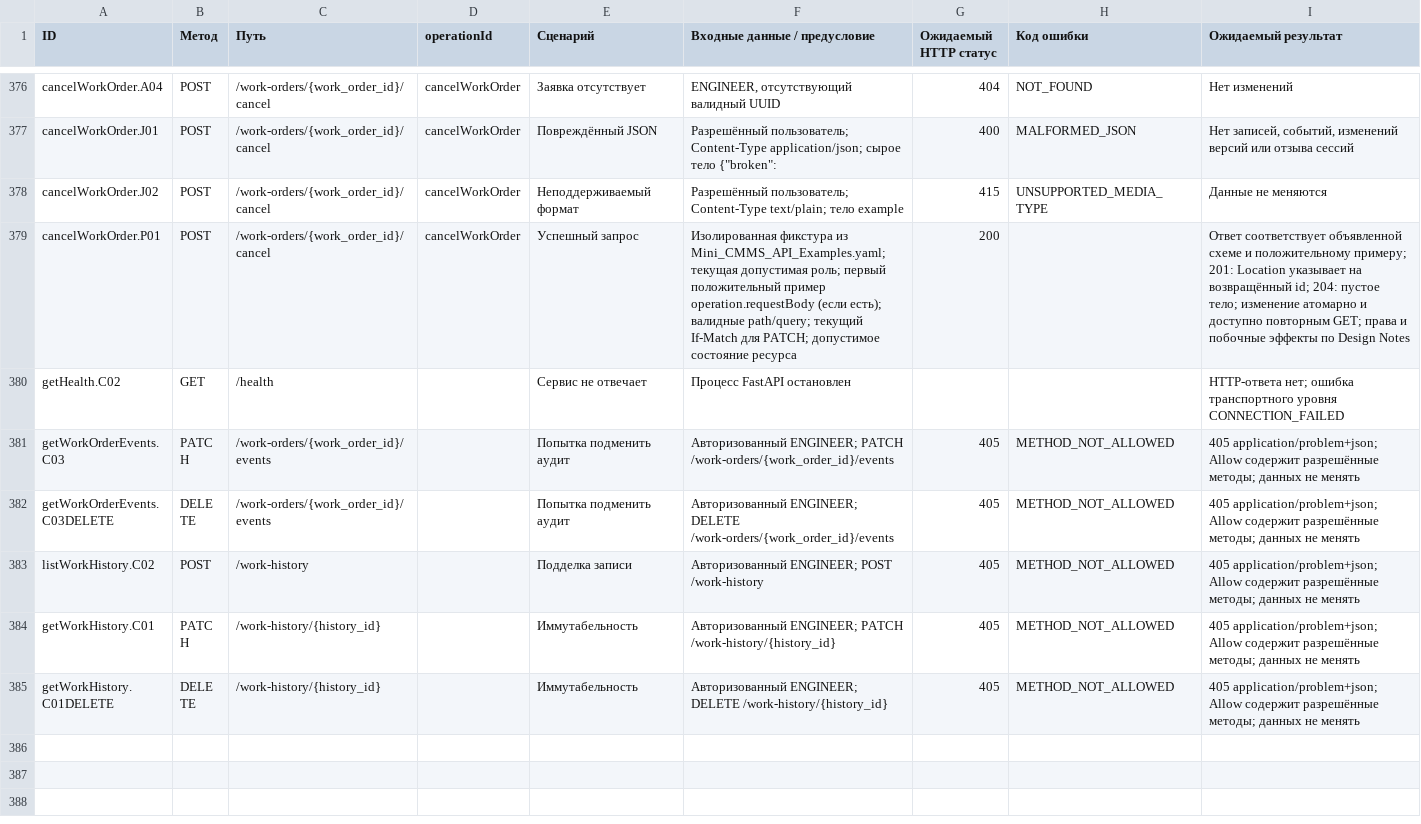
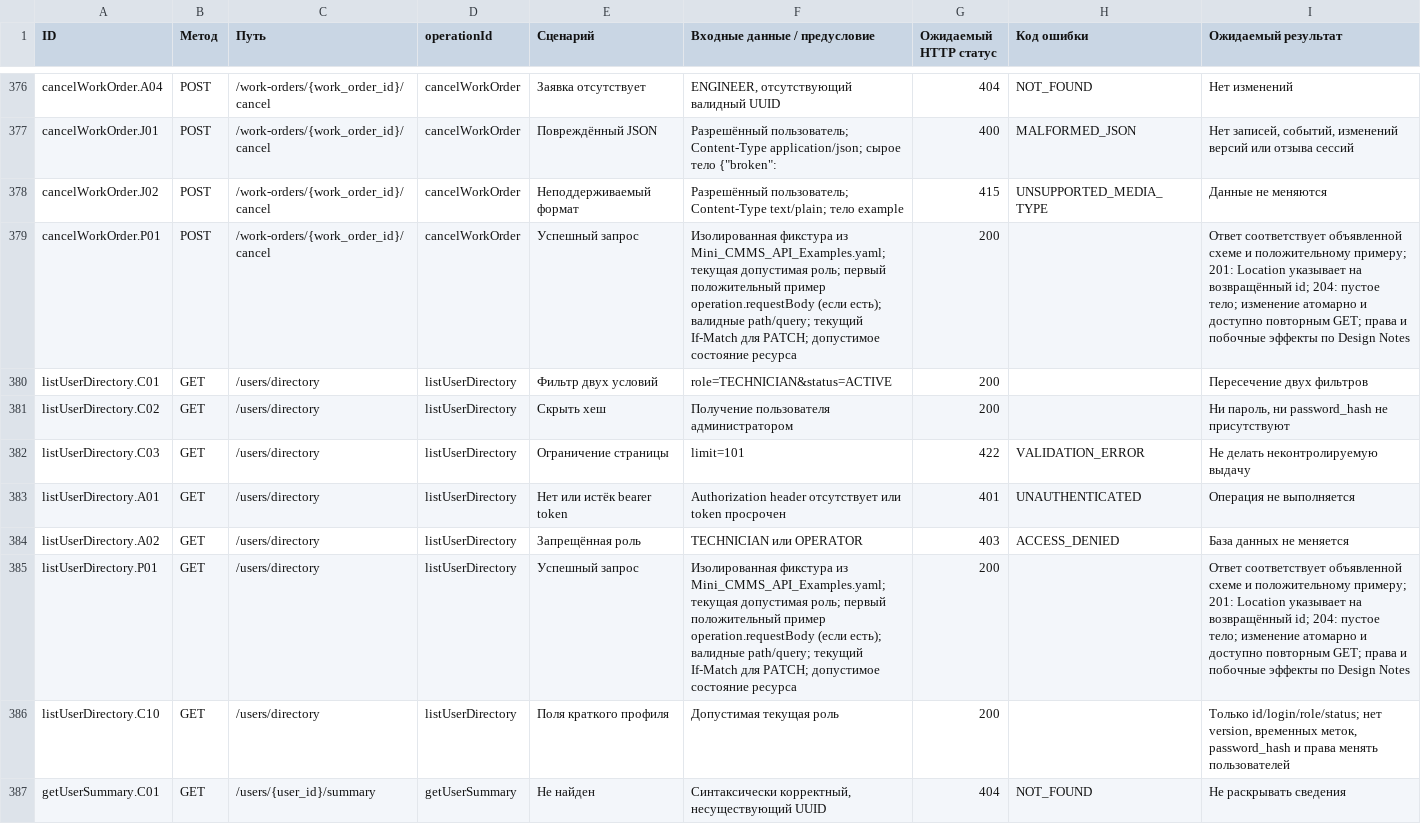
Before and after one commit to seb-sish/mini_cmms, a CSV file: docs/Mini_CMMS_API_Test_Cases.csv, drawn as a sheet; only a part is shown, gaps mark what is left out; the shorter side is filled out with more unchanged rows; the diff covers the shown part only.

Commit message:
fix(cmms): исправлены справочник, журнал и напоминания
Добавлены справочник чтения для инженера и краткие профили участников доступных работ. Управление пользователями сохранено за ADMIN; обновлены выбор исполнителя, имена и фильтры.

События отображают русские служебные описания и пользовательский текст без обрезки. Напоминания формируются атомарно при изменениях, worker страхует их каждую минуту. Порядок ключей получателей стабилизирован для защиты от дедлоков.

Обновлены контракт, каталог сценариев и документация. Проверены 192 backend-теста, 132 frontend-теста, линтеры, TypeScript, production-сборка и валидатор OpenAPI.

```diff
--- a/docs/Mini_CMMS_API_Test_Cases.csv
+++ b/docs/Mini_CMMS_API_Test_Cases.csv
@@ -379 +379,9 @@ cancelWorkOrder.J02,POST,/work-orders/{work_order_id}/cancel,cancelWorkOrder,Н
 cancelWorkOrder.P01,POST,/work-orders/{work_order_id}/cancel,cancelWorkOrder,Успешный запрос,Изолированная фикстура из Mini_CMMS_API_Examples.yaml; текущая допустимая роль; первый положительный пример operation.requestBody (если есть); валидные path/query; текущий If-Match для PATCH; допустимое состояние ресурса,200,,Ответ соответствует объявленной схеме и положительному примеру; 201: Location указывает на возвращённый id; 204: пустое тело; изменение атомарно и доступно повторным GET; права и побочные эффекты по Design Notes
+listUserDirectory.C01,GET,/users/directory,listUserDirectory,Фильтр двух условий,role=TECHNICIAN&status=ACTIVE,200,,Пересечение двух фильтров
+listUserDirectory.C02,GET,/users/directory,listUserDirectory,Скрыть хеш,Получение пользователя администратором,200,,"Ни пароль, ни password_hash не присутствуют"
+listUserDirectory.C03,GET,/users/directory,listUserDirectory,Ограничение страницы,limit=101,422,VALIDATION_ERROR,Не делать неконтролируемую выдачу
+listUserDirectory.A01,GET,/users/directory,listUserDirectory,Нет или истёк bearer token,Authorization header отсутствует или token просрочен,401,UNAUTHENTICATED,Операция не выполняется
+listUserDirectory.A02,GET,/users/directory,listUserDirectory,Запрещённая роль,TECHNICIAN или OPERATOR,403,ACCESS_DENIED,База данных не меняется
+listUserDirectory.P01,GET,/users/directory,listUserDirectory,Успешный запрос,Изолированная фикстура из Mini_CMMS_API_Examples.yaml; текущая допустимая роль; первый положительный пример operation.requestBody (если есть); валидные path/query; текущий If-Match для PATCH; допустимое состояние ресурса,200,,Ответ соответствует объявленной схеме и положительному примеру; 201: Location указывает на возвращённый id; 204: пустое тело; изменение атомарно и доступно повторным GET; права и побочные эффекты по Design Notes
+listUserDirectory.C10,GET,/users/directory,listUserDirectory,Поля краткого профиля,Допустимая текущая роль,200,,"Только id/login/role/status; нет version, временных меток, password_hash и права менять пользователей"
+getUserSummary.C01,GET,/users/{user_id}/summary,getUserSummary,Не найден,"Синтаксически корректный, несуществующий UUID",404,NOT_FOUND,Не раскрывать сведения
```
Also changed, not shown: 8 added rows elsewhere in this file, 42 other files.
